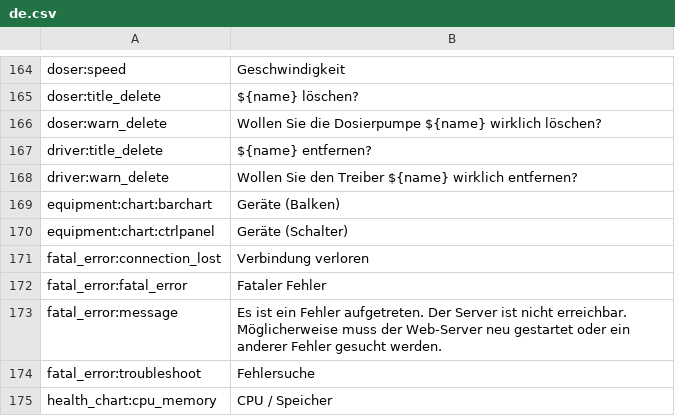
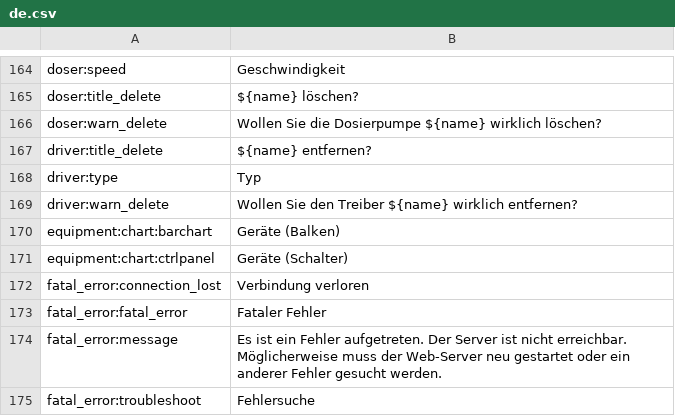
Before and after one commit to reef-pi/reef-pi, a CSV file: front-end/assets/translations/de.csv, drawn as a sheet; only a part is shown, gaps mark what is left out; the shorter side is filled out with more unchanged rows.

```diff
--- a/front-end/assets/translations/de.csv
+++ b/front-end/assets/translations/de.csv
@@ -167,2 +167,3 @@ doser:warn_delete,Wollen Sie die Dosierpumpe ${name} wirklich löschen?
 driver:title_delete,${name} entfernen?
+driver:type,Typ
 driver:warn_delete,Wollen Sie den Treiber ${name} wirklich entfernen?
```
Also changed, not shown: front-end/assets/translations/en.csv, front-end/assets/translations/es.csv, 9 other files.
